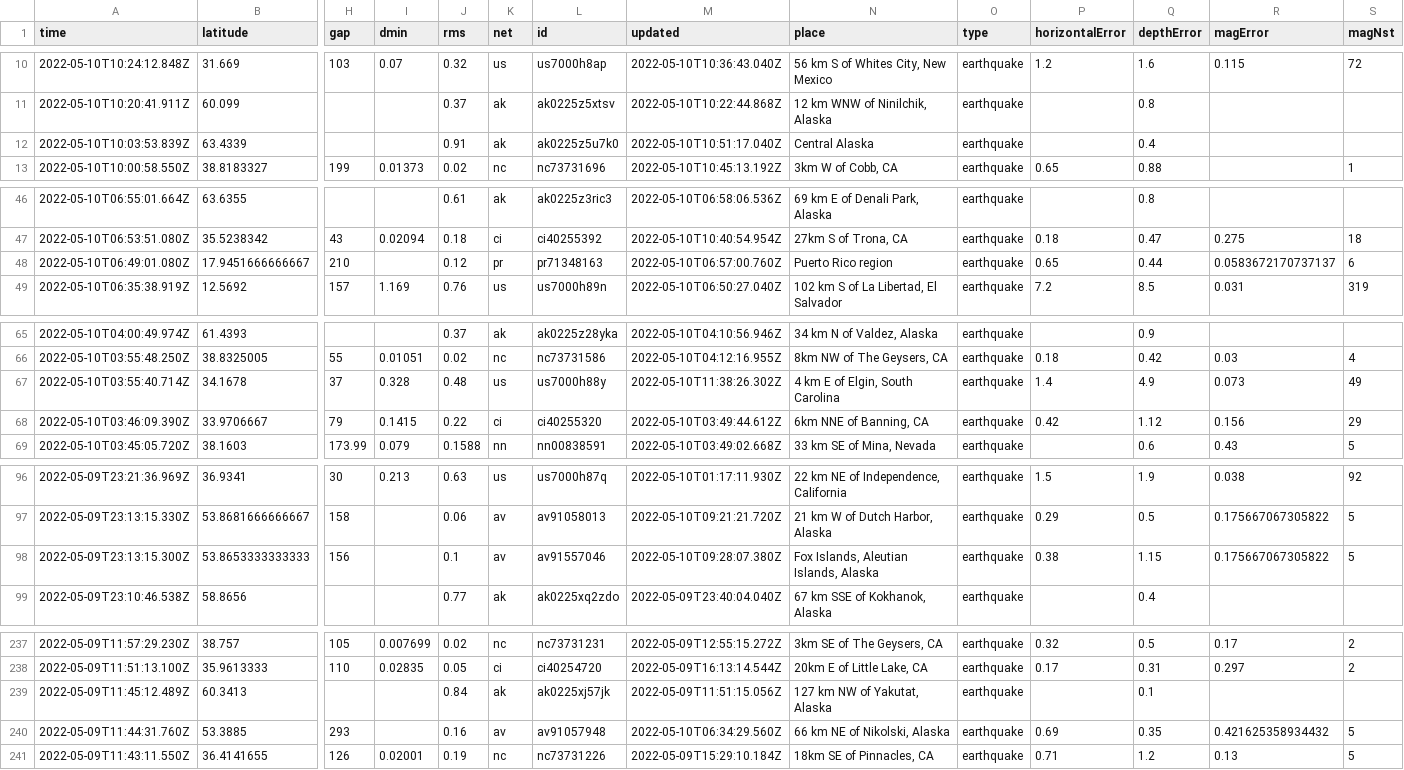
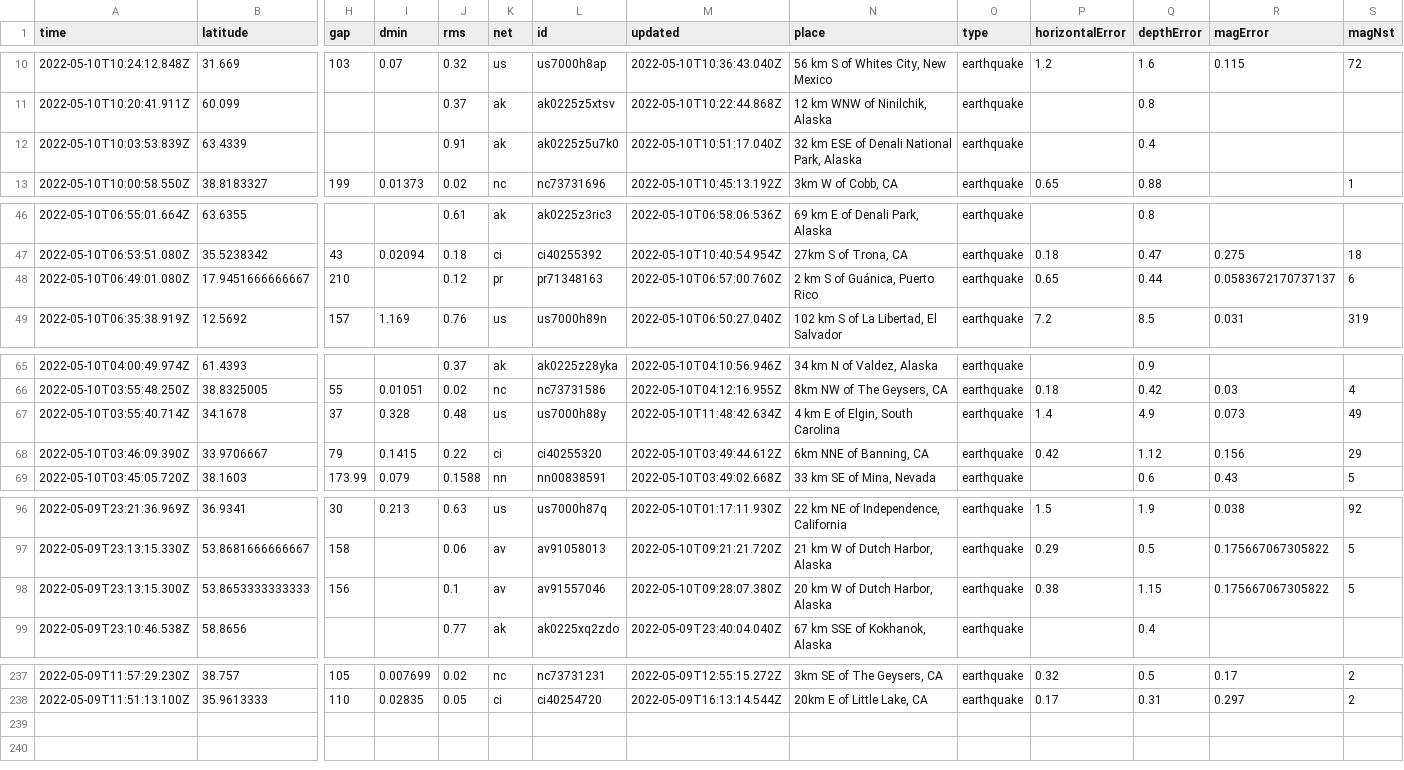
Before and after one commit to lalers/my-data-robot, a CSV file: usgs_current.csv, drawn as a sheet; only a part is shown, gaps mark what is left out; rows hold the shown columns only; the diff covers the shown part only; the diff names each change by its address in the sheet, - before the commit and + after, or states it on an @@ line.

```diff
--- a/usgs_current.csv
+++ b/usgs_current.csv
-N12 (place): Central Alaska
+N12 (place): 32 km ESE of Denali National Park, Alaska
-N48 (place): Puerto Rico region
+N48 (place): 2 km S of Guánica, Puerto Rico
-M67 (updated): 2022-05-10T11:38:26.302Z
+M67 (updated): 2022-05-10T11:48:42.634Z
-N98 (place): Fox Islands, Aleutian Islands, Alaska
+N98 (place): 20 km W of Dutch Harbor, Alaska
-row 239: 2022-05-09T11:45:12.489Z | 60.3413 |  |  | 0.84 | ak | ak0225xj57jk | 2022-05-09T11:51:15.056Z | 127 km NW of Yakutat, Alaska | earthquake |  | 0.1
-row 240: 2022-05-09T11:44:31.760Z | 53.3885 | 293 |  | 0.16 | av | av91057948 | 2022-05-10T06:34:29.560Z | 66 km NE of Nikolski, Alaska | earthquake | 0.69 | 0.35 | 0.421625358934432 | 5
-row 241: 2022-05-09T11:43:11.550Z | 36.4141655 | 126 | 0.02001 | 0.19 | nc | nc73731226 | 2022-05-09T15:29:10.184Z | 18km SE of Pinnacles, CA | earthquake | 0.71 | 1.2 | 0.13 | 5
```
Also changed, not shown: 4 edited cells elsewhere in this file.
